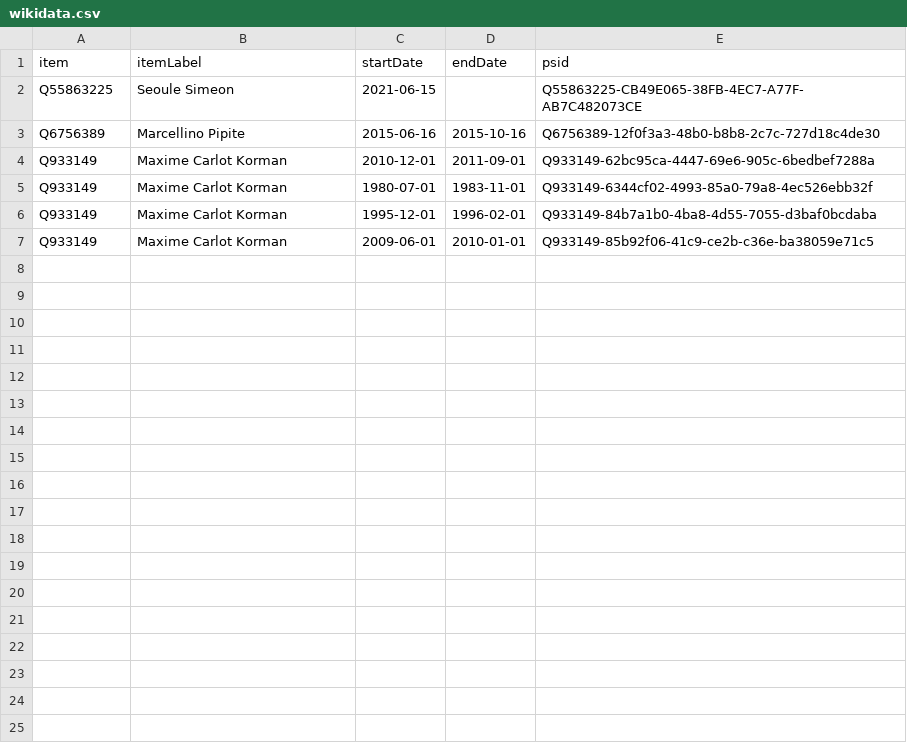
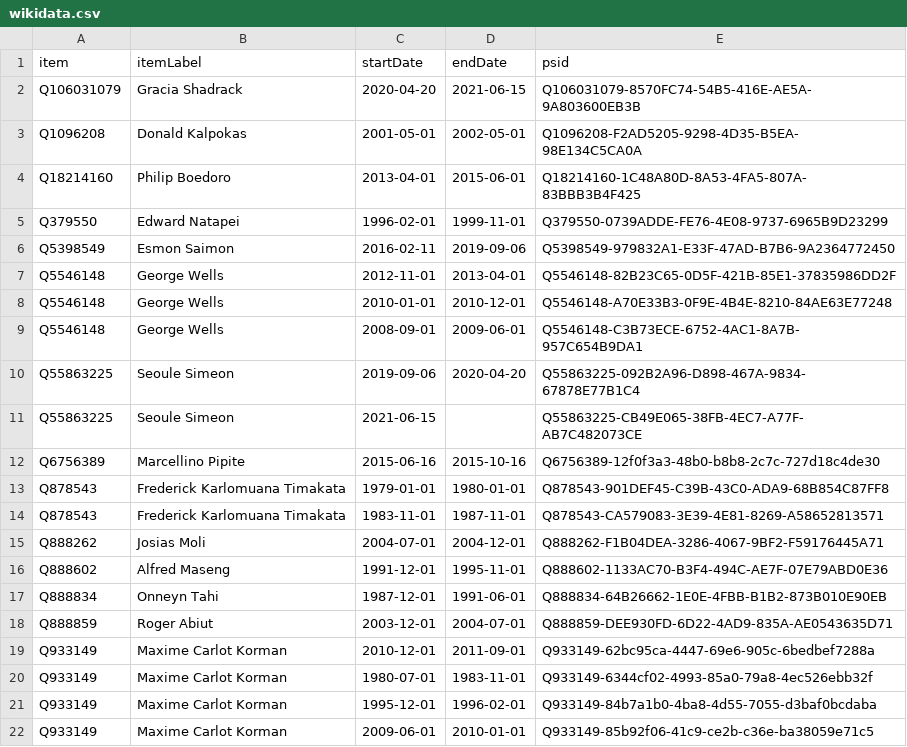
Before and after one commit to every-politician-scrapers/vanuatu-cabinet, a CSV file: sources/speaker-enwiki/wikidata.csv, drawn as a sheet.

Commit message:
Compare external sources to Wikidata

```diff
--- a/sources/speaker-enwiki/wikidata.csv
+++ b/sources/speaker-enwiki/wikidata.csv
@@ -1,4 +1,19 @@
 item,itemLabel,startDate,endDate,psid
+Q106031079,Gracia Shadrack,2020-04-20,2021-06-15,Q106031079-8570FC74-54B5-416E-AE5A-9A803600EB3B
+Q1096208,Donald Kalpokas,2001-05-01,2002-05-01,Q1096208-F2AD5205-9298-4D35-B5EA-98E134C5CA0A
+Q18214160,Philip Boedoro,2013-04-01,2015-06-01,Q18214160-1C48A80D-8A53-4FA5-807A-83BBB3B4F425
+Q379550,Edward Natapei,1996-02-01,1999-11-01,Q379550-0739ADDE-FE76-4E08-9737-6965B9D23299
+Q5398549,Esmon Saimon,2016-02-11,2019-09-06,Q5398549-979832A1-E33F-47AD-B7B6-9A2364772450
+Q5546148,George Wells,2012-11-01,2013-04-01,Q5546148-82B23C65-0D5F-421B-85E1-37835986DD2F
+Q5546148,George Wells,2010-01-01,2010-12-01,Q5546148-A70E33B3-0F9E-4B4E-8210-84AE63E77248
+Q5546148,George Wells,2008-09-01,2009-06-01,Q5546148-C3B73ECE-6752-4AC1-8A7B-957C654B9DA1
+Q55863225,Seoule Simeon,2019-09-06,2020-04-20,Q55863225-092B2A96-D898-467A-9834-67878E77B1C4
 Q55863225,Seoule Simeon,2021-06-15,,Q55863225-CB49E065-38FB-4EC7-A77F-AB7C482073CE
 Q6756389,Marcellino Pipite,2015-06-16,2015-10-16,Q6756389-12f0f3a3-48b0-b8b8-2c7c-727d18c4de30
+Q878543,Frederick Karlomuana Timakata,1979-01-01,1980-01-01,Q878543-901DEF45-C39B-43C0-ADA9-68B854C87FF8
+Q878543,Frederick Karlomuana Timakata,1983-11-01,1987-11-01,Q878543-CA579083-3E39-4E81-8269-A58652813571
+Q888262,Josias Moli,2004-07-01,2004-12-01,Q888262-F1B04DEA-3286-4067-9BF2-F59176445A71
+Q888602,Alfred Maseng,1991-12-01,1995-11-01,Q888602-1133AC70-B3F4-494C-AE7F-07E79ABD0E36
+Q888834,Onneyn Tahi,1987-12-01,1991-06-01,Q888834-64B26662-1E0E-4FBB-B1B2-873B010E90EB
+Q888859,Roger Abiut,2003-12-01,2004-07-01,Q888859-DEE930FD-6D22-4AD9-835A-AE0543635D71
 Q933149,Maxime Carlot Korman,2010-12-01,2011-09-01,Q933149-62bc95ca-4447-69e6-905c-6bedbef7288a
```
Also changed, not shown: sources/speaker-enwiki/diff.csv.
